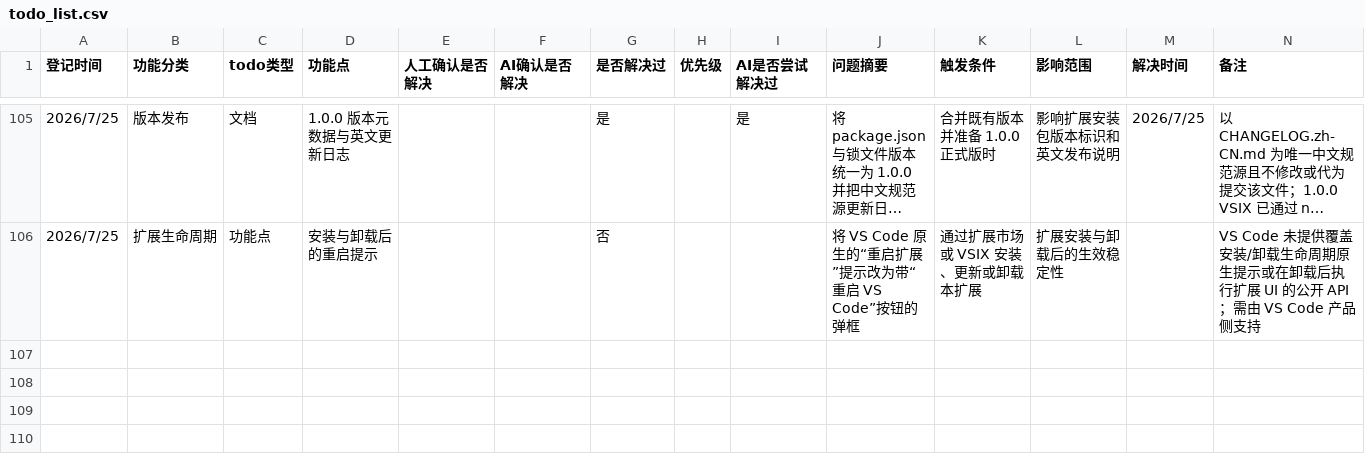
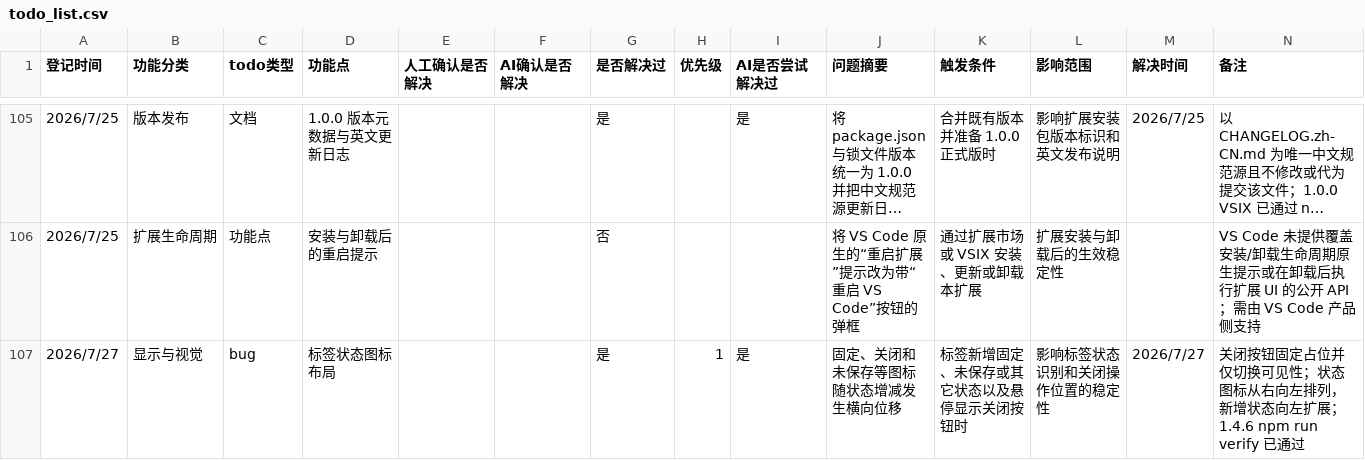
Before and after one commit to laikang287/vscode-vertical-tabs-inside-editor-area, a CSV file: todo_list.csv, drawn as a sheet; only a part is shown, gaps mark what is left out; long unchanged cells end in …; the diff names each change by its address in the sheet, - before the commit and + after, or states it on an @@ line.

```diff
--- a/todo_list.csv
+++ b/todo_list.csv
+row 107: 2026/7/27 | 显示与视觉 | bug | 标签状态图标布局 |  |  | 是 | 1 | 是 | 固定、关闭和未保存等图标随状态增减发生横向位移 | 标签新增固定、未保存或其它状态以及悬停显示关闭按钮时 | 影响标签状态识别和关闭操作位置的稳定性 | 2026/7/27 | 关闭按钮固定占位并仅切换可见性；状态图标从右向左排列，新增状态向左扩展；1.4.6 npm run verify 已通过
```
Also changed, not shown: 4 other files.
